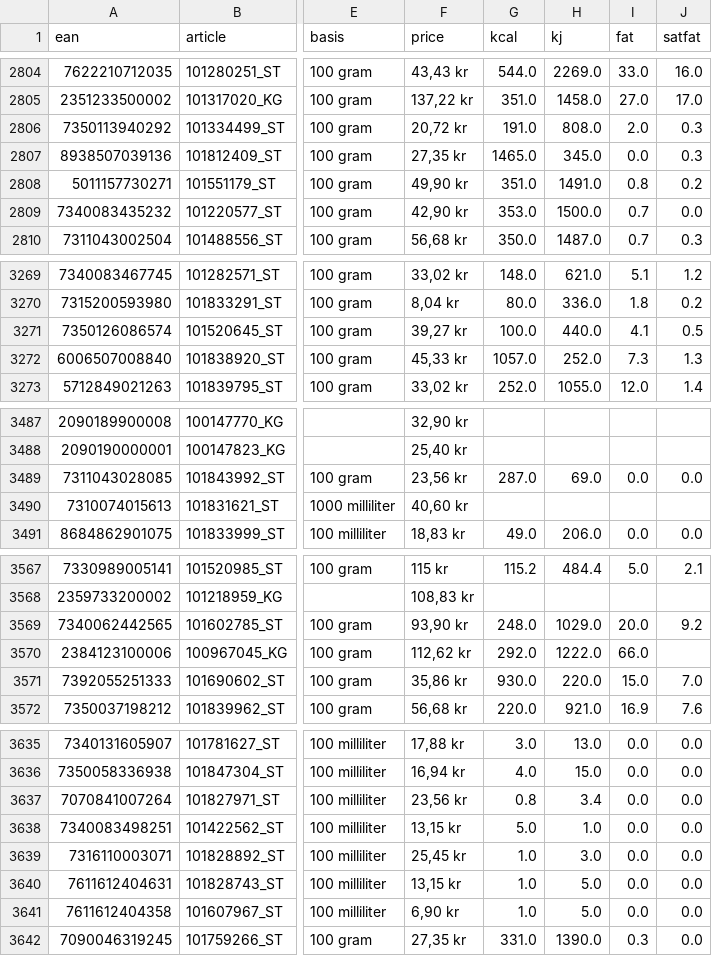
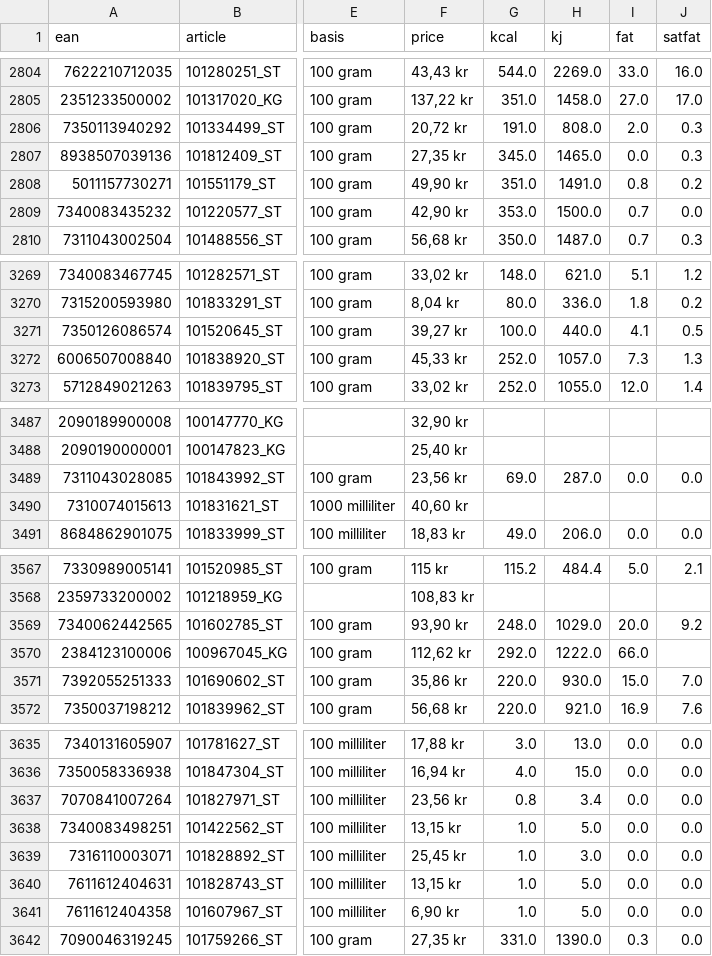
Before and after one commit to b1rchling/FoodScraper, a CSV file: willys_index.csv, drawn as a sheet; only a part is shown, gaps mark what is left out; the diff covers the shown part only; the diff names each change by its address in the sheet, - before the commit and + after, or states it on an @@ line.

```diff
--- a/willys_index.csv
+++ b/willys_index.csv
-G2807 (kcal): 1465.0
+G2807 (kcal): 345.0
-H2807 (kj): 345.0
+H2807 (kj): 1465.0
-G3272 (kcal): 1057.0
+G3272 (kcal): 252.0
-H3272 (kj): 252.0
+H3272 (kj): 1057.0
-G3489 (kcal): 287.0
+G3489 (kcal): 69.0
-H3489 (kj): 69.0
+H3489 (kj): 287.0
-G3571 (kcal): 930.0
+G3571 (kcal): 220.0
-H3571 (kj): 220.0
+H3571 (kj): 930.0
-G3638 (kcal): 5.0
+G3638 (kcal): 1.0
-H3638 (kj): 1.0
+H3638 (kj): 5.0
```
Also changed, not shown: 36 edited cells elsewhere in this file, coop_ean_article.csv, hemkop_index.csv, 5 other files.
